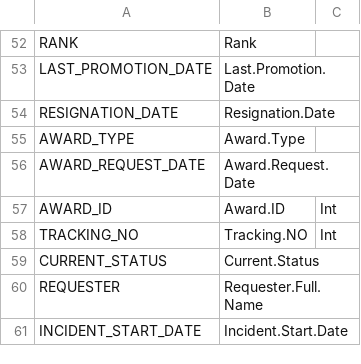
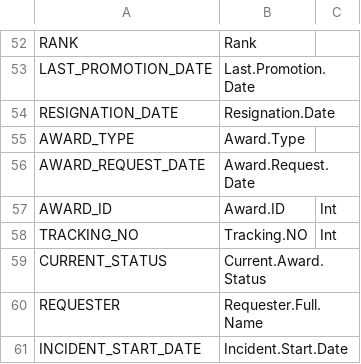
Before and after one commit to fesp21/chicago-police-data, a CSV file: individual/share/hand/column_dictionary.csv, drawn as a sheet; only a part is shown, gaps mark what is left out.

```diff
--- a/individual/share/hand/column_dictionary.csv
+++ b/individual/share/hand/column_dictionary.csv
@@ -58,3 +58,3 @@ AWARD_ID,Award.ID,Int
 TRACKING_NO,Tracking.NO,Int
-CURRENT_STATUS,Current.Status,
+CURRENT_STATUS,Current.Award.Status,
 REQUESTER,Requester.Full.Name,
```
Also changed, not shown: 1 other file.
